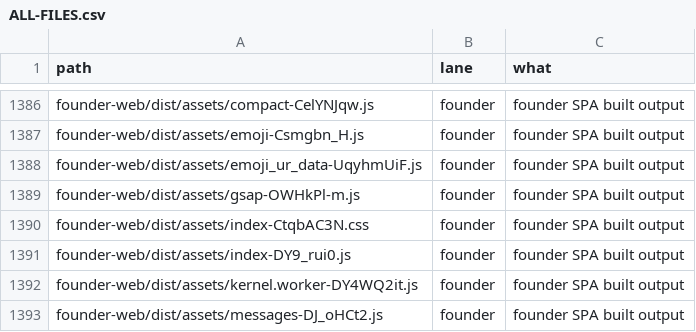
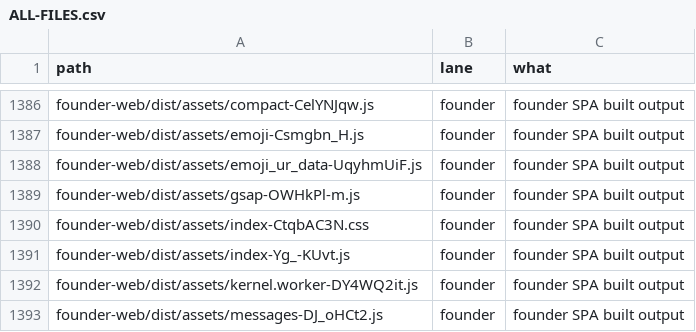
Before and after one commit to naumansherwani/ANEXOMAIL-WORKSPACE, a CSV file: lanes/ALL-FILES.csv, drawn as a sheet; only a part is shown, gaps mark what is left out.

```diff
--- a/lanes/ALL-FILES.csv
+++ b/lanes/ALL-FILES.csv
@@ -1390,3 +1390,3 @@ founder-web/dist/assets/gsap-OWHkPl-m.js,founder,"founder SPA built output"
 founder-web/dist/assets/index-CtqbAC3N.css,founder,"founder SPA built output"
-founder-web/dist/assets/index-DY9_rui0.js,founder,"founder SPA built output"
+founder-web/dist/assets/index-Yg_-KUvt.js,founder,"founder SPA built output"
 founder-web/dist/assets/kernel.worker-DY4WQ2it.js,founder,"founder SPA built output"
```
Also changed, not shown: 20 other files.
